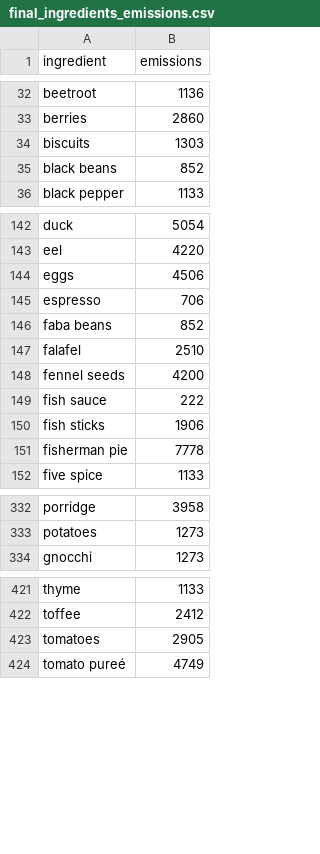
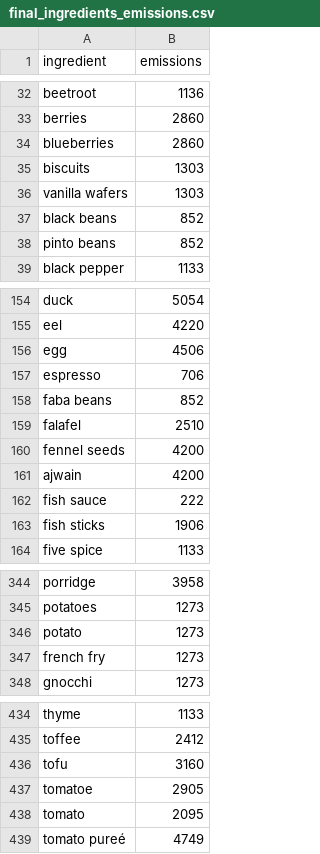
Before and after one commit to Matbeac/FritzWebInterface, a CSV file: Emission_computing/final_ingredients_emissions.csv, drawn as a sheet; only a part is shown, gaps mark what is left out; the diff covers the shown part only.

```diff
--- a/Emission_computing/final_ingredients_emissions.csv
+++ b/Emission_computing/final_ingredients_emissions.csv
@@ -33,4 +33,7 @@ beetroot,1136
 berries,2860
+blueberries,2860
 biscuits,1303
+vanilla wafers,1303
 black beans,852
+pinto beans,852
 black pepper,1133
@@ -143,3 +155,3 @@ duck,5054
 eel,4220
-eggs,4506
+egg,4506
 espresso,706
@@ -148,5 +160,5 @@ falafel,2510
 fennel seeds,4200
+ajwain,4200
 fish sauce,222
 fish sticks,1906
-fisherman pie,7778
 five spice,1133
@@ -333,2 +345,4 @@ porridge,3958
 potatoes,1273
+potato,1273
+french fry,1273
 gnocchi,1273
@@ -422,3 +435,5 @@ thyme,1133
 toffee,2412
-tomatoes,2905
+tofu,3160
+tomatoe,2905
+tomato,2095
 tomato pureé,4749
```
Also changed, not shown: 12 added rows, 2 removed rows and 7 edited cells elsewhere in this file, Emission_computing/missing_ingredients.csv.
